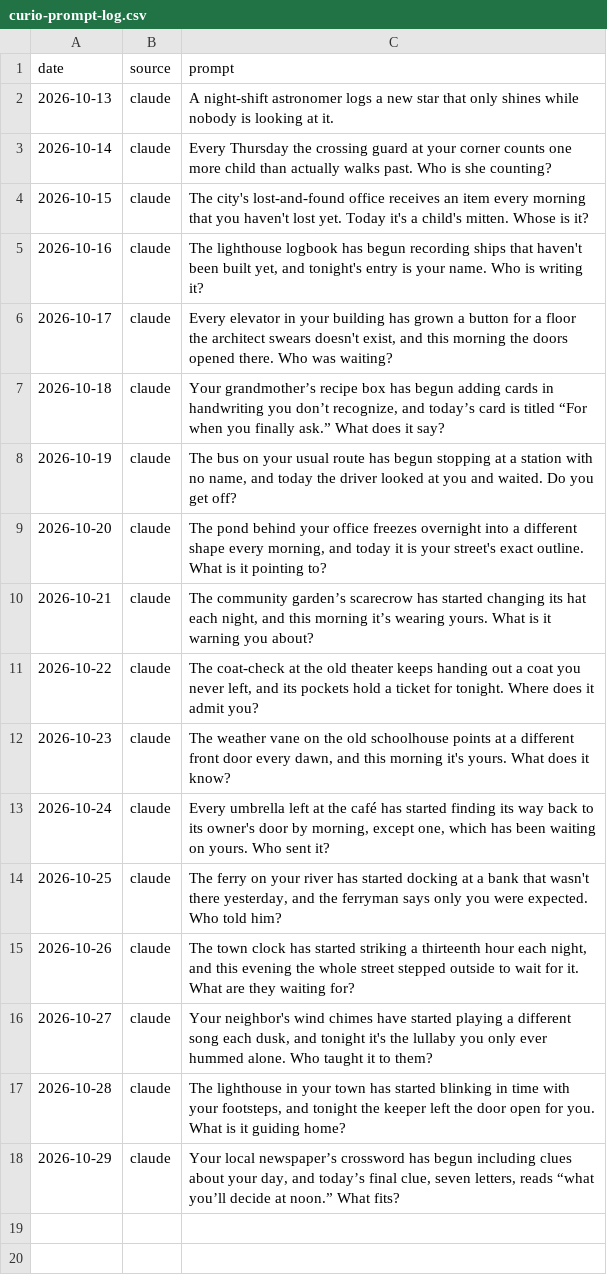
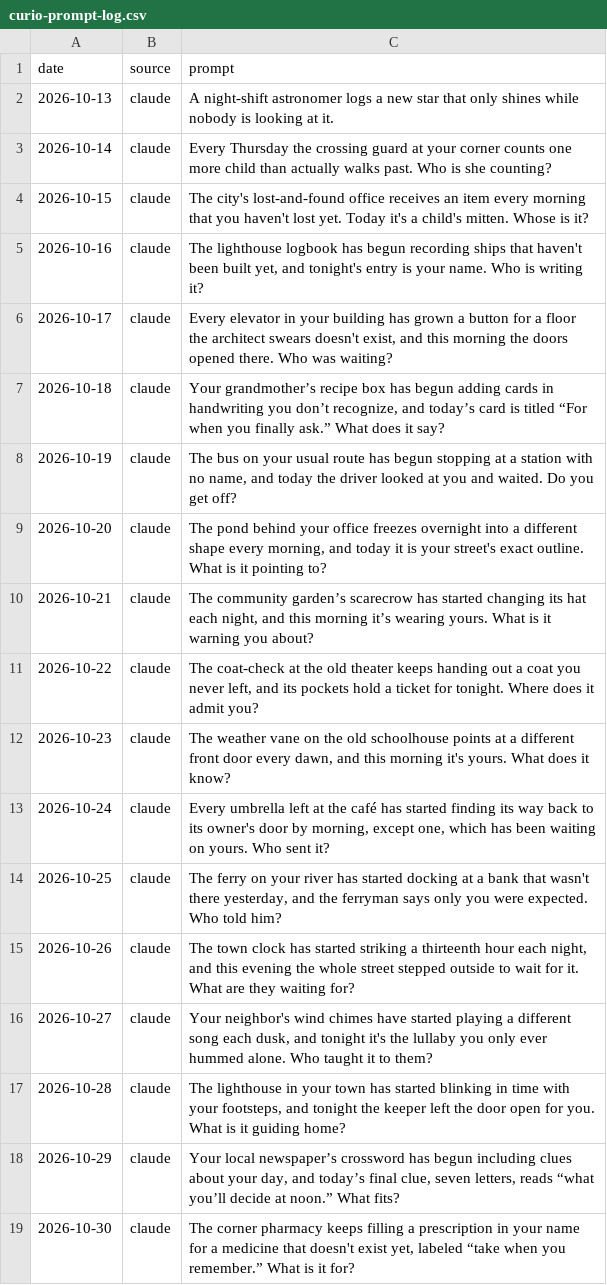
Before and after one commit to tarpeyjr-netizen/tarpey-daily-brief, a CSV file: jobs/rosters/curio-prompt-log.csv, drawn as a sheet.

Commit message:
update: curio.html 2026-10-30

```diff
--- a/jobs/rosters/curio-prompt-log.csv
+++ b/jobs/rosters/curio-prompt-log.csv
@@ -18 +18,2 @@ date,source,prompt
 2026-10-29,claude,"Your local newspaper’s crossword has begun including clues about your day, and today’s final clue, seven letters, reads “what you’ll decide at noon.” What fits?"
+2026-10-30,claude,"The corner pharmacy keeps filling a prescription in your name for a medicine that doesn't exist yet, labeled “take when you remember.” What is it for?"
```
Also changed, not shown: 1 other file.
